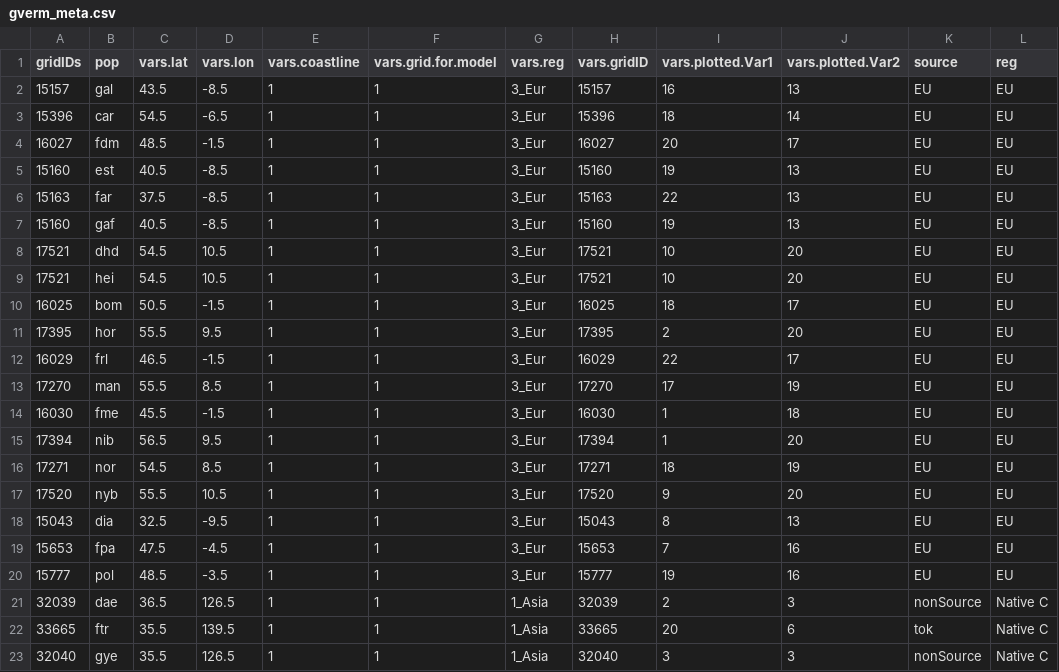
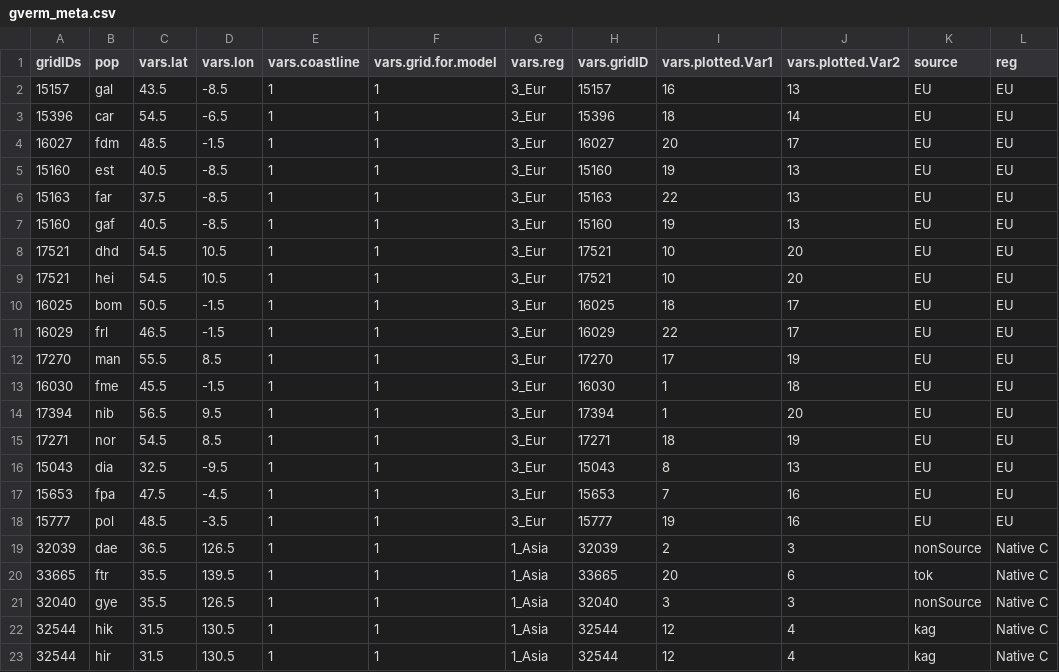
Before and after one commit to esotka/gigas-popgen, a CSV file: ABC_input/Gracilaria_vermiculophylla_SSR/gverm_meta.csv, drawn as a sheet; only a part is shown; the shorter side is filled out with more unchanged rows; the diff names each change by its address in the sheet, - before the commit and + after, or states it on an @@ line.

```diff
--- a/ABC_input/Gracilaria_vermiculophylla_SSR/gverm_meta.csv
+++ b/ABC_input/Gracilaria_vermiculophylla_SSR/gverm_meta.csv
-row 11: 17395 | hor | 55.5 | 9.5 | 1 | 1 | 3_Eur | 17395 | 2 | 20 | EU | EU
-row 17: 17520 | nyb | 55.5 | 10.5 | 1 | 1 | 3_Eur | 17520 | 9 | 20 | EU | EU
```
Also changed, not shown: ABC_input/Gracilaria_vermiculophylla_SNP/meta-SNP.pops_edited.V2.csv, 17 other files.
